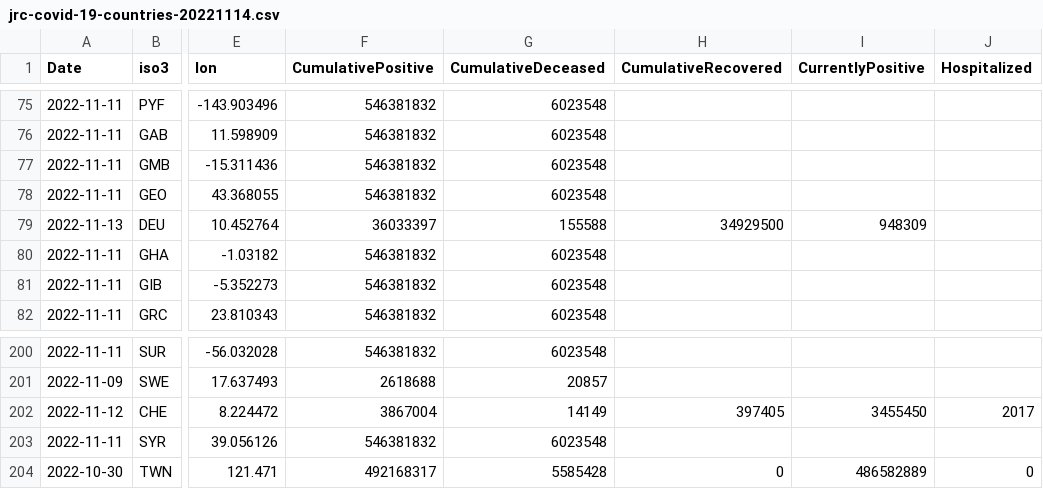
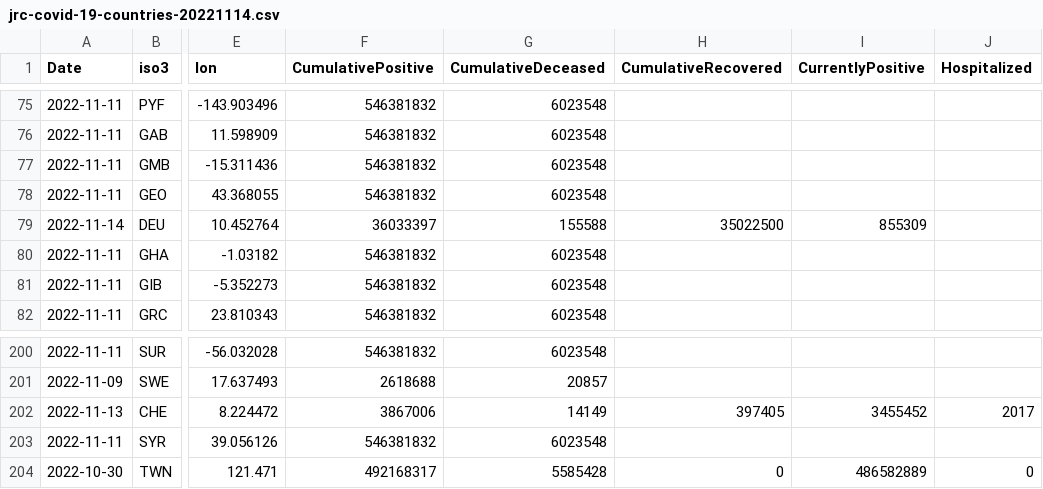
Before and after one commit to romyhansum/COVID-19, a CSV file: data-by-country/jrc-covid-19-countries-20221114.csv, drawn as a sheet; only a part is shown, gaps mark what is left out; the diff names each change by its address in the sheet, - before the commit and + after, or states it on an @@ line.

```diff
--- a/data-by-country/jrc-covid-19-countries-20221114.csv
+++ b/data-by-country/jrc-covid-19-countries-20221114.csv
-A79 (Date): 2022-11-13
+A79 (Date): 2022-11-14
-H79 (CumulativeRecovered): 34929500
+H79 (CumulativeRecovered): 35022500
-I79 (CurrentlyPositive): 948309
+I79 (CurrentlyPositive): 855309
-A202 (Date): 2022-11-12
+A202 (Date): 2022-11-13
-F202 (CumulativePositive): 3867004
+F202 (CumulativePositive): 3867006
-I202 (CurrentlyPositive): 3455450
+I202 (CurrentlyPositive): 3455452
```
Also changed, not shown: data-by-country/jrc-covid-19-countries-latest.csv, data-of-world/jrc-covid-19-world-latest.csv, 5 other files.
